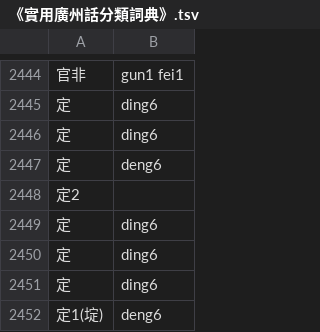
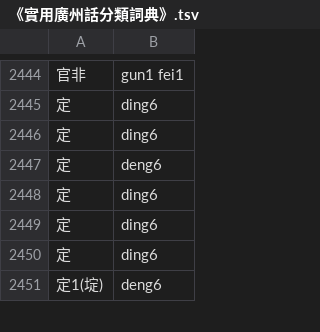
Before and after one commit to rime/rime-cantonese, a TSV file: 《實用廣州話分類詞典》.tsv, drawn as a sheet; only a part is shown, gaps mark what is left out; the diff names each change by its address in the sheet, - before the commit and + after, or states it on an @@ line.

Commit message:
修復第2448行格式錯誤

```diff
--- a/《實用廣州話分類詞典》.tsv
+++ b/《實用廣州話分類詞典》.tsv
-row 2448: 定2
```
